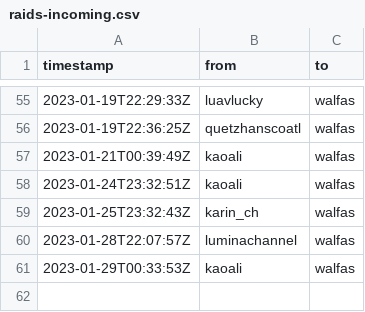
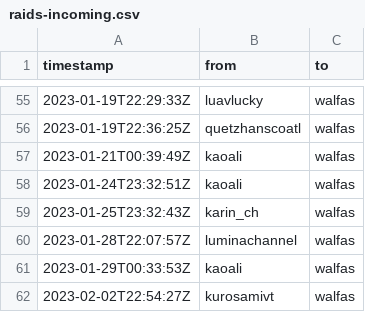
Before and after one commit to walfie/twitch-raid-log, a CSV file: public/raids-incoming.csv, drawn as a sheet; only a part is shown, gaps mark what is left out.

```diff
--- a/public/raids-incoming.csv
+++ b/public/raids-incoming.csv
@@ -61 +61,2 @@ timestamp,from,to
 2023-01-29T00:33:53Z,kaoali,walfas
+2023-02-02T22:54:27Z,kurosamivt,walfas
```
